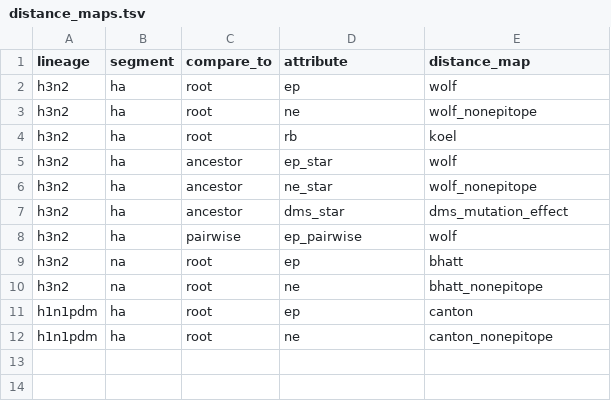
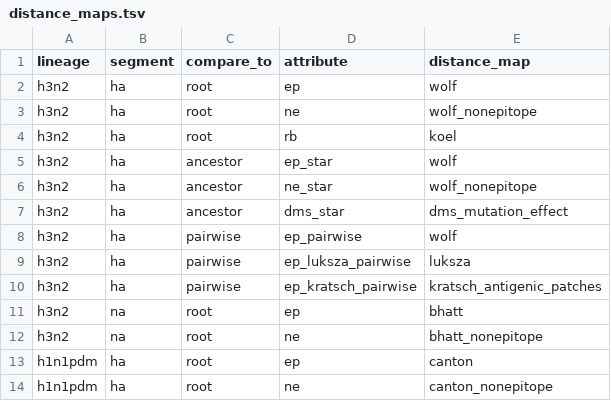
Before and after one commit to blab/flu-forecasting, a TSV file: config/distance_maps.tsv, drawn as a sheet; the diff names each change by its address in the sheet, - before the commit and + after, or states it on an @@ line.

Commit message:
Calculate epitope cross-immunity metrics with three different distance maps

```diff
--- a/config/distance_maps.tsv
+++ b/config/distance_maps.tsv
+row 9: h3n2 | ha | pairwise | ep_luksza_pairwise | luksza
+row 10: h3n2 | ha | pairwise | ep_kratsch_pairwise | kratsch_antigenic_patches
```
Also changed, not shown: 1 other file.
